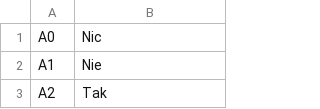
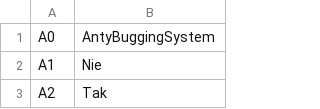
Before and after one commit to tomaszhof/neptun-fcm, a CSV file: src/main/resources/data/2_MODEL_A_ANSWERS.csv, drawn as a sheet; only a part is shown.

```diff
--- a/src/main/resources/data/2_MODEL_A_ANSWERS.csv
+++ b/src/main/resources/data/2_MODEL_A_ANSWERS.csv
@@ -1,2 +1,2 @@
-A0;Nic
+A0;AntyBuggingSystem
 A1;Nie
```
Also changed, not shown: src/main/resources/data/1_MODEL_Q_QUESTIONS.csv.
